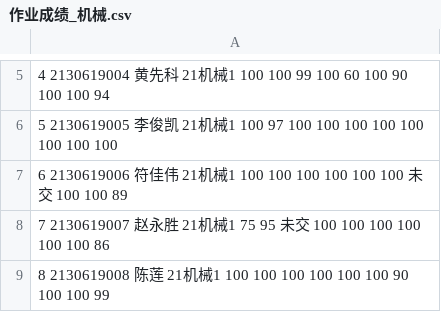
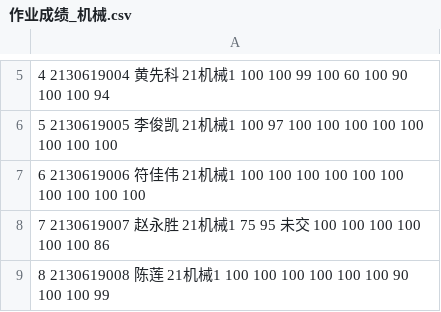
Before and after one commit to wangliang1989/2022spring, a CSV file: homework/作业成绩_机械.csv, drawn as a sheet; only a part is shown, gaps mark what is left out.

```diff
--- a/homework/作业成绩_机械.csv
+++ b/homework/作业成绩_机械.csv
@@ -6,3 +6,3 @@
 5 2130619005 李俊凯 21机械1 100 97 100 100 100 100 100 100 100 100
-6 2130619006 符佳伟 21机械1 100 100 100 100 100 100 未交 100 100 89
+6 2130619006 符佳伟 21机械1 100 100 100 100 100 100 100 100 100 100
 7 2130619007 赵永胜 21机械1 75 95 未交 100 100 100 100 100 100 86
```
Also changed, not shown: homework/作业成绩_应电.csv, homework/作业成绩_数据.csv, 4 other files.
